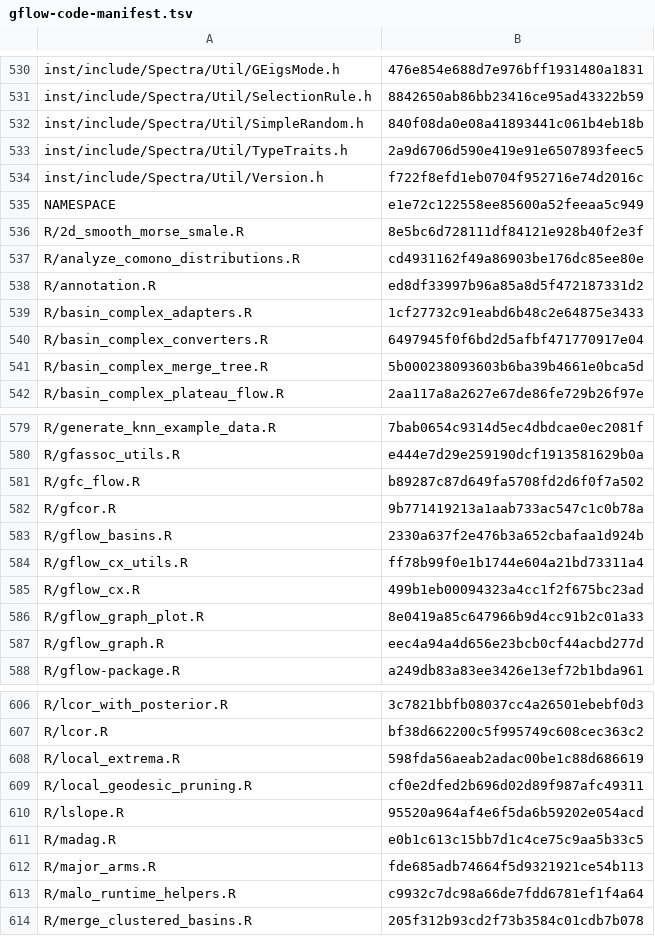
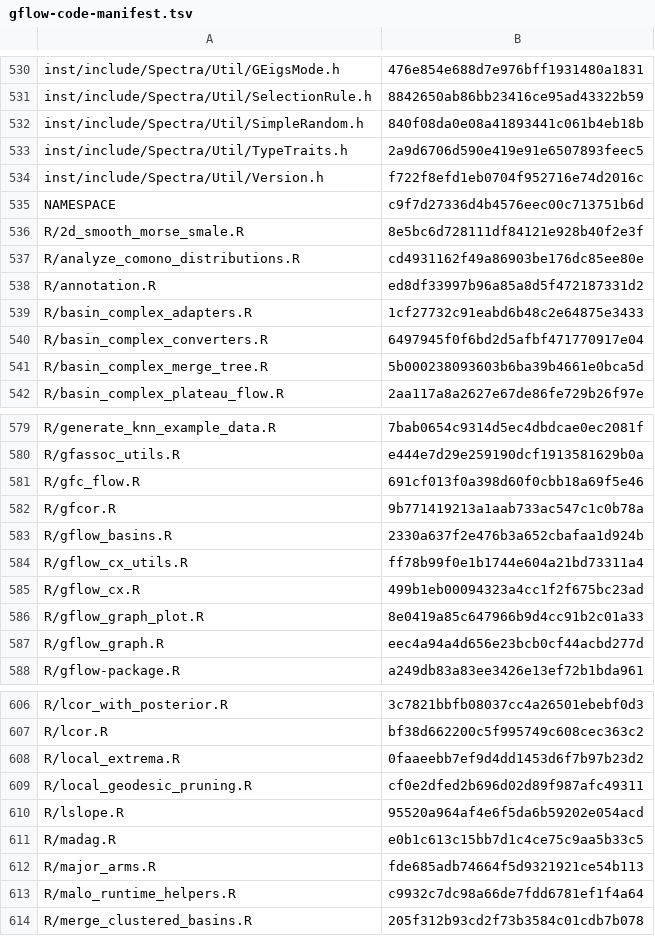
Before and after one commit to pgajer/gflow, a TSV file: inst/extdata/gflow-code-manifest.tsv, drawn as a sheet; only a part is shown, gaps mark what is left out.

```diff
--- a/inst/extdata/gflow-code-manifest.tsv
+++ b/inst/extdata/gflow-code-manifest.tsv
@@ -534,3 +534,3 @@ inst/include/Spectra/Util/TypeTraits.h	2a9d6706d590e419e91e6507893feec5
 inst/include/Spectra/Util/Version.h	f722f8efd1eb0704f952716e74d2016c
-NAMESPACE	e1e72c122558ee85600a52feeaa5c949
+NAMESPACE	c9f7d27336d4b4576eec00c713751b6d
 R/2d_smooth_morse_smale.R	8e5bc6d728111df84121e928b40f2e3f
@@ -580,3 +580,3 @@ R/generate_knn_example_data.R	7bab0654c9314d5ec4dbdcae0ec2081f
 R/gfassoc_utils.R	e444e7d29e259190dcf1913581629b0a
-R/gfc_flow.R	b89287c87d649fa5708fd2d6f0f7a502
+R/gfc_flow.R	691cf013f0a398d60f0cbb18a69f5e46
 R/gfcor.R	9b771419213a1aab733ac547c1c0b78a
@@ -607,3 +607,3 @@ R/lcor_with_posterior.R	3c7821bbfb08037cc4a26501ebebf0d3
 R/lcor.R	bf38d662200c5f995749c608cec363c2
-R/local_extrema.R	598fda56aeab2adac00be1c88d686619
+R/local_extrema.R	0faaeebb7ef9d4dd1453d6f7b97b23d2
 R/local_geodesic_pruning.R	cf0e2dfed2b696d02d89f987afc49311
```
Also changed, not shown: split_audit/cleanup/api-ownership.csv, 9 other files.
